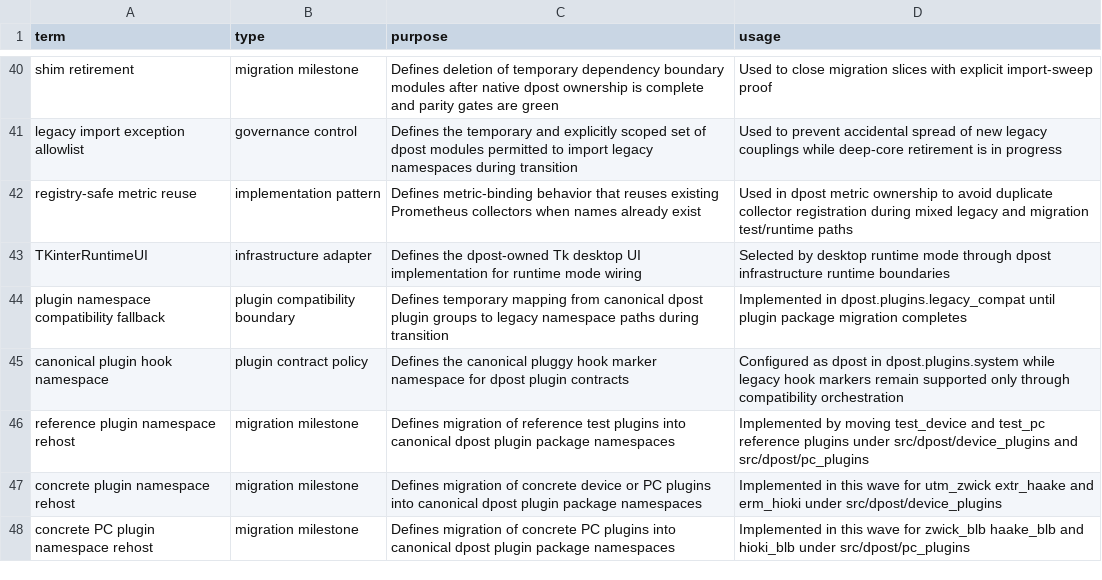
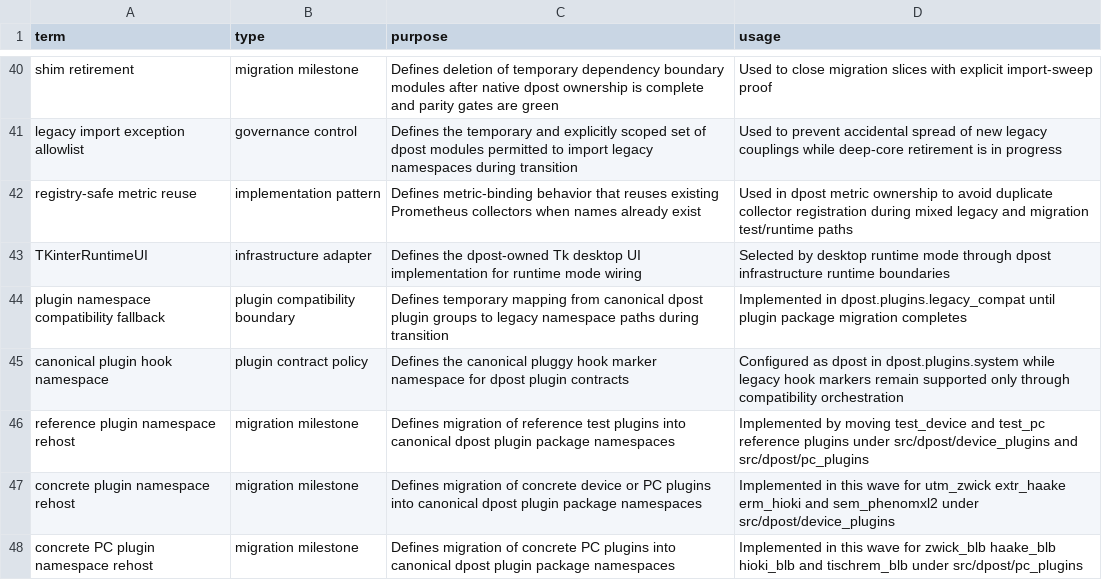
Before and after one commit to altshiftj/dpost-v2-refactor, a CSV file: GLOSSARY.csv, drawn as a sheet; only a part is shown, gaps mark what is left out.

Commit message:
feat(migration): rehost sem_phenomxl2 and tischrem_blb under dpost

```diff
--- a/GLOSSARY.csv
+++ b/GLOSSARY.csv
@@ -46,3 +46,3 @@ canonical plugin hook namespace,plugin contract policy,Defines the canonical plu
 reference plugin namespace rehost,migration milestone,Defines migration of reference test plugins into canonical dpost plugin package namespaces,Implemented by moving test_device and test_pc reference plugins under src/dpost/device_plugins and src/dpost/pc_plugins
-concrete plugin namespace rehost,migration milestone,Defines migration of concrete device or PC plugins into canonical dpost plugin package namespaces,Implemented in this wave for utm_zwick extr_haake and erm_hioki under src/dpost/device_plugins
-concrete PC plugin namespace rehost,migration milestone,Defines migration of concrete PC plugins into canonical dpost plugin package namespaces,Implemented in this wave for zwick_blb haake_blb and hioki_blb under src/dpost/pc_plugins
+concrete plugin namespace rehost,migration milestone,Defines migration of concrete device or PC plugins into canonical dpost plugin package namespaces,Implemented in this wave for utm_zwick extr_haake erm_hioki and sem_phenomxl2 under src/dpost/device_plugins
+concrete PC plugin namespace rehost,migration milestone,Defines migration of concrete PC plugins into canonical dpost plugin package namespaces,Implemented in this wave for zwick_blb haake_blb hioki_blb and tischrem_blb under src/dpost/pc_plugins
```
Also changed, not shown: 11 other files.
